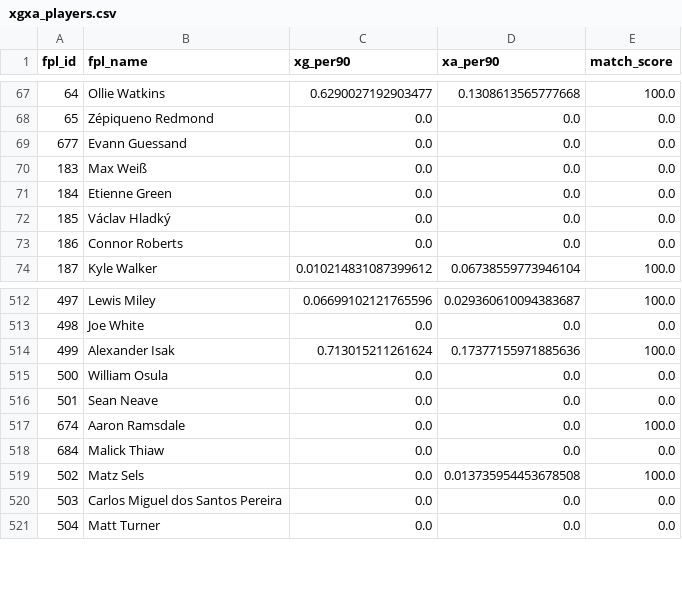
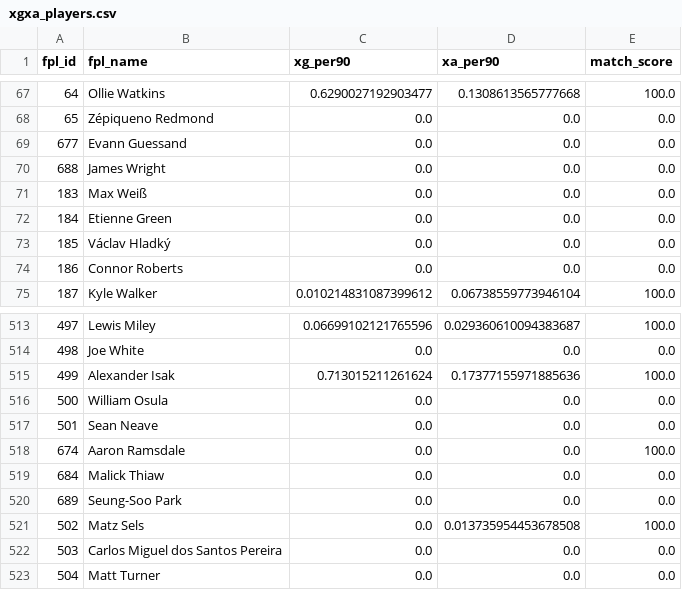
Before and after one commit to Willo-1982/fpl-analytics-advanced, a CSV file: data/cache/xgxa_players.csv, drawn as a sheet; only a part is shown, gaps mark what is left out.

```diff
--- a/data/cache/xgxa_players.csv
+++ b/data/cache/xgxa_players.csv
@@ -69,2 +69,3 @@ fpl_id,fpl_name,xg_per90,xa_per90,match_score
 677,Evann Guessand,0.0,0.0,0.0
+688,James Wright,0.0,0.0,0.0
 183,Max Weiß,0.0,0.0,0.0
@@ -518,2 +519,3 @@ fpl_id,fpl_name,xg_per90,xa_per90,match_score
 684,Malick Thiaw,0.0,0.0,0.0
+689,Seung-Soo Park,0.0,0.0,0.0
 502,Matz Sels,0.0,0.013735954453678508,100.0
```
Also changed, not shown: data/cache/captaincy_rankings.csv, data/cache/projections_next_3gws.csv, 2 other files.
